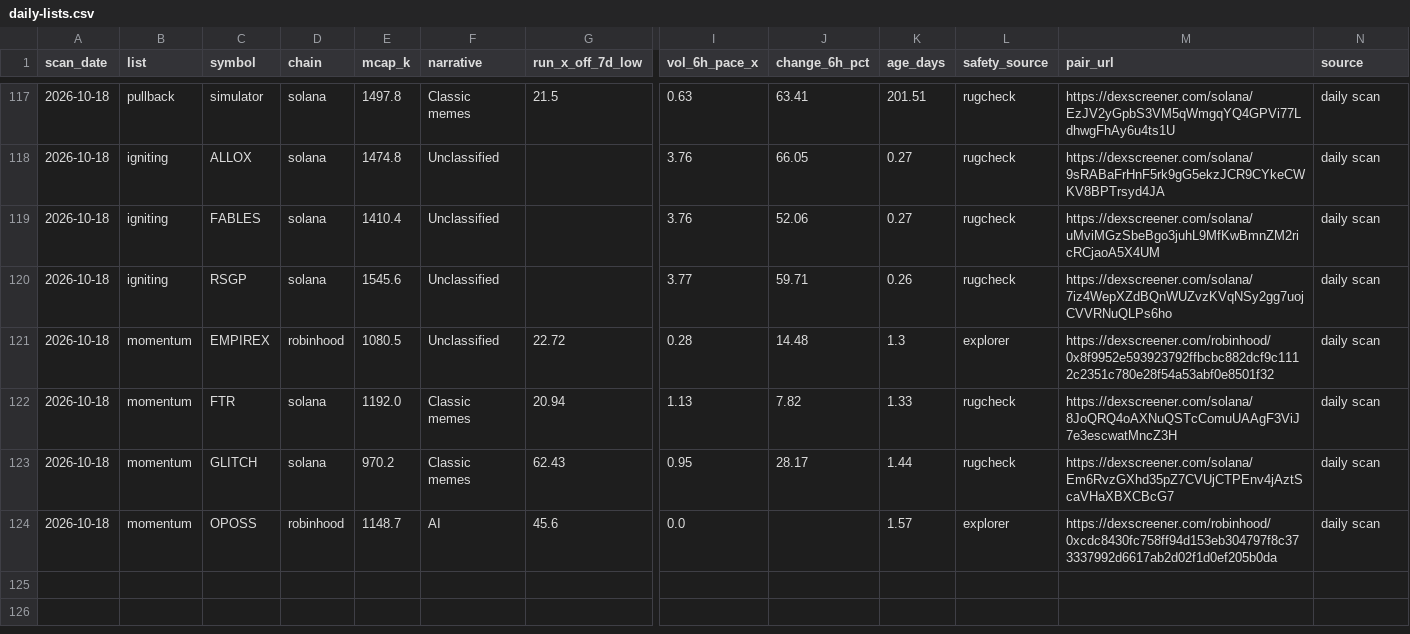
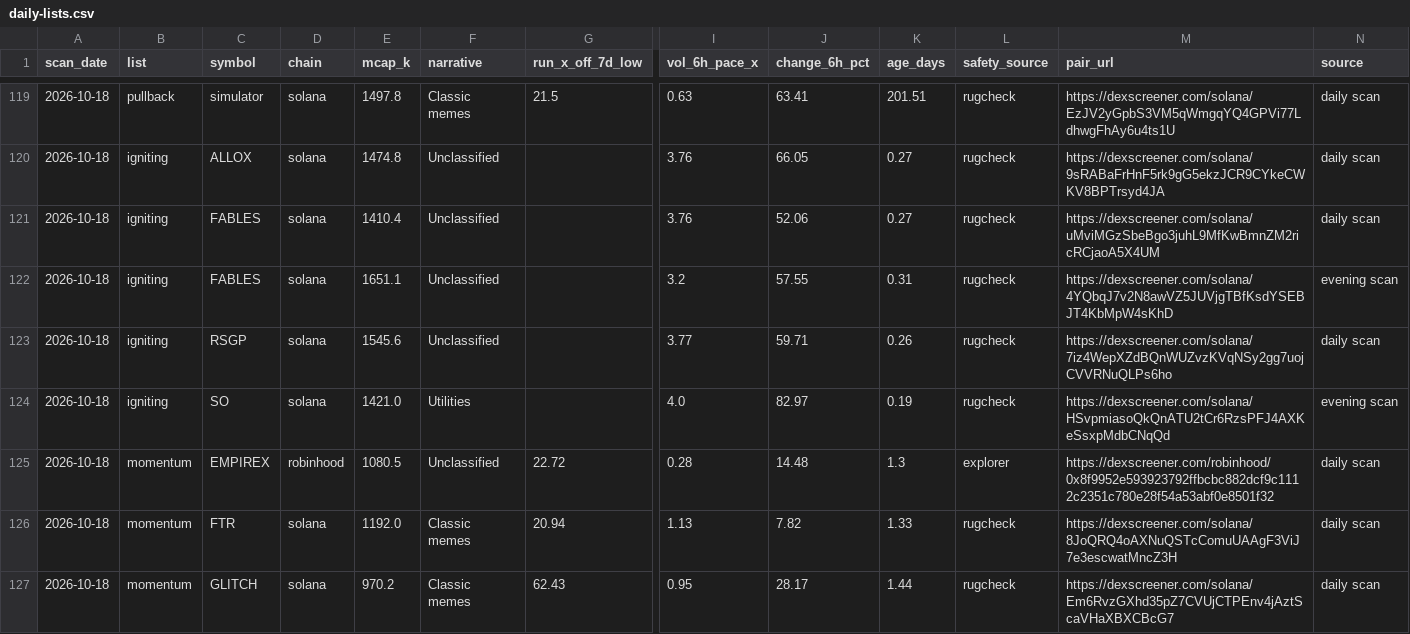
Before and after one commit to hueyyy-eng/moonshot-fetch, a CSV file: site/daily-lists.csv, drawn as a sheet; only a part is shown, gaps mark what is left out; the shorter side is filled out with more unchanged rows; rows hold the shown columns only; the diff covers the shown part only; the diff names each change by its address in the sheet, - before the commit and + after, or states it on an @@ line.

```diff
--- a/site/daily-lists.csv
+++ b/site/daily-lists.csv
+row 122: 2026-10-18 | igniting | FABLES | solana | 1651.1 | Unclassified |  | 3.2 | 57.55 | 0.31 | rugcheck | https://dexscreener.com/solana/4YQbqJ7v2N8awVZ5JUVjgTBfKsdYSEBJT4KbMpW4sKhD | evening scan
+row 124: 2026-10-18 | igniting | SO | solana | 1421.0 | Utilities |  | 4.0 | 82.97 | 0.19 | rugcheck | https://dexscreener.com/solana/HSvpmiasoQkQnATU2tCr6RzsPFJ4AXKeSsxpMdbCNqQd | evening scan
```
Also changed, not shown: 3 added rows elsewhere in this file, site/near-miss-log.csv, site/price-tracking.csv, 5 other files.
